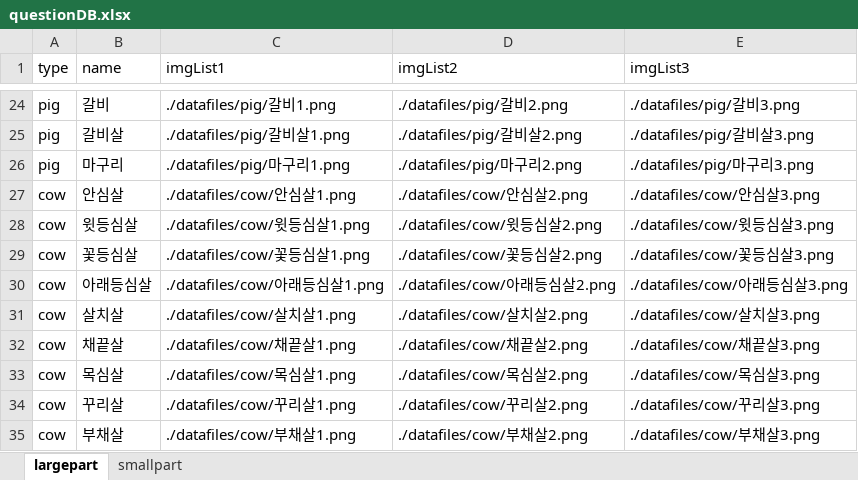
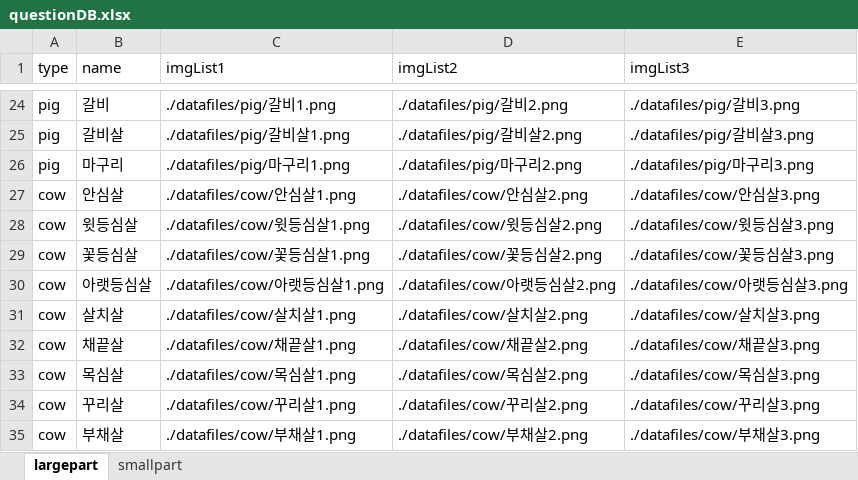
Before and after one commit to codename-song/TestMaker, an Excel workbook: datafiles/questionDB.xlsx, sheet largepart, drawn as a sheet; only a part is shown, gaps mark what is left out; values as stored, in another font and other column widths than the file's, no borders; the diff names each change by its address in the sheet, - before the commit and + after, or states it on an @@ line.

```diff
--- a/datafiles/questionDB.xlsx (sheet largepart)
+++ b/datafiles/questionDB.xlsx (sheet largepart)
-B30 (name): 아래등심살
+B30 (name): 아랫등심살
-C30 (imgList1): ./datafiles/cow/아래등심살1.png
+C30 (imgList1): ./datafiles/cow/아랫등심살1.png
-D30 (imgList2): ./datafiles/cow/아래등심살2.png
+D30 (imgList2): ./datafiles/cow/아랫등심살2.png
-E30 (imgList3): ./datafiles/cow/아래등심살3.png
+E30 (imgList3): ./datafiles/cow/아랫등심살3.png
```
Also changed, not shown: sheet smallpart, 41 other files.
